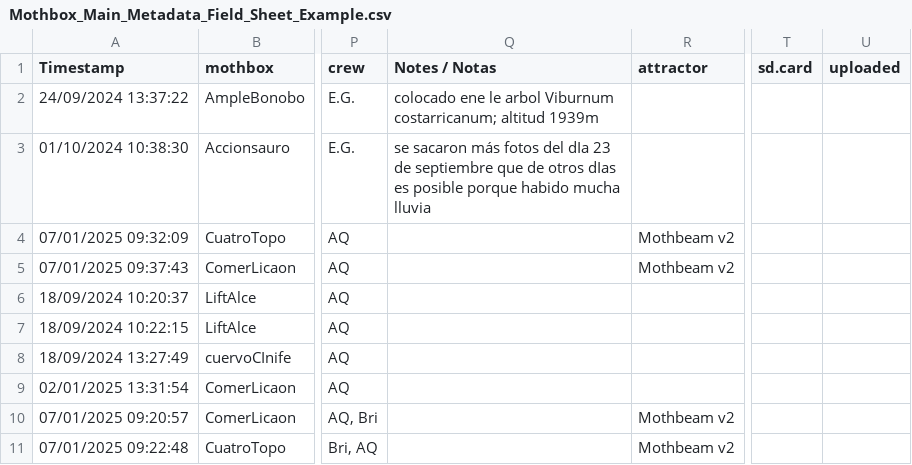
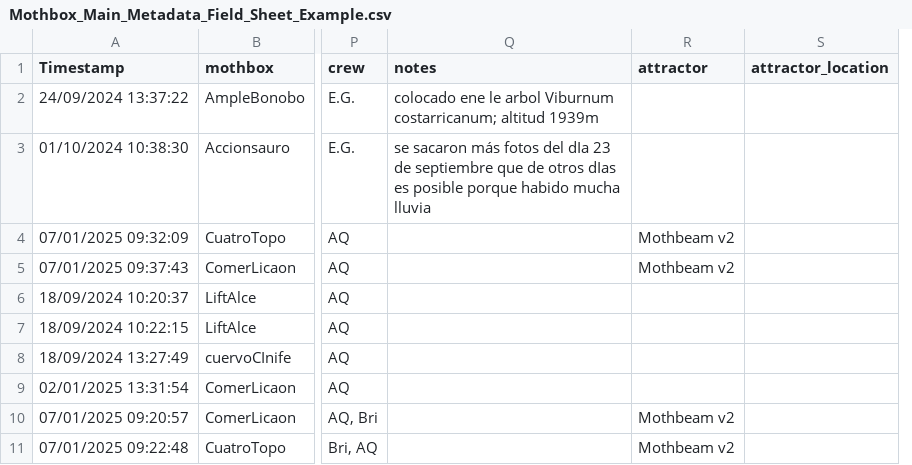
Before and after one commit to Digital-Naturalism-Laboratories/Mothbox, a CSV file: AI/Mothbox_Main_Metadata_Field_Sheet_Example.csv, drawn as a sheet; only a part is shown, gaps mark what is left out; removed rows and columns are numbered as before the commit, all else as after; the diff names each change by its address in the sheet, - before the commit and + after, or states it on an @@ line.

```diff
--- a/AI/Mothbox_Main_Metadata_Field_Sheet_Example.csv
+++ b/AI/Mothbox_Main_Metadata_Field_Sheet_Example.csv
+column S (attractor_location), empty
-column T (sd.card), empty
-column U (uploaded), empty
-Q1: Notes / Notas
+Q1: notes
```
Also changed, not shown: 2 other files.
